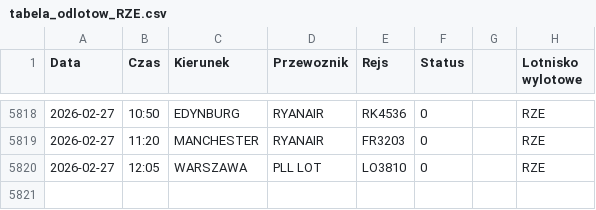
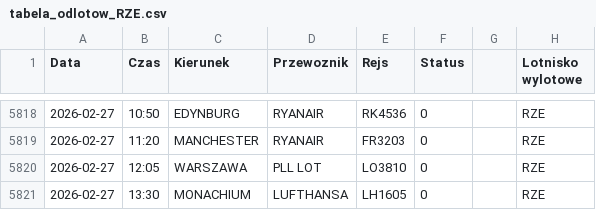
Before and after one commit to grzegorz-nowacki/departures-scraper, a CSV file: scraper/scraper_output/tabela_odlotow_RZE.csv, drawn as a sheet; only a part is shown, gaps mark what is left out.

```diff
--- a/scraper/scraper_output/tabela_odlotow_RZE.csv
+++ b/scraper/scraper_output/tabela_odlotow_RZE.csv
@@ -5820 +5820,2 @@ Data;Czas;Kierunek;Przewoznik;Rejs;Status;;Lotnisko wylotowe
 2026-02-27;12:05;WARSZAWA;PLL LOT;LO3810;0;;"RZE"
+2026-02-27;13:30;MONACHIUM;LUFTHANSA;LH1605;0;;"RZE"
```
